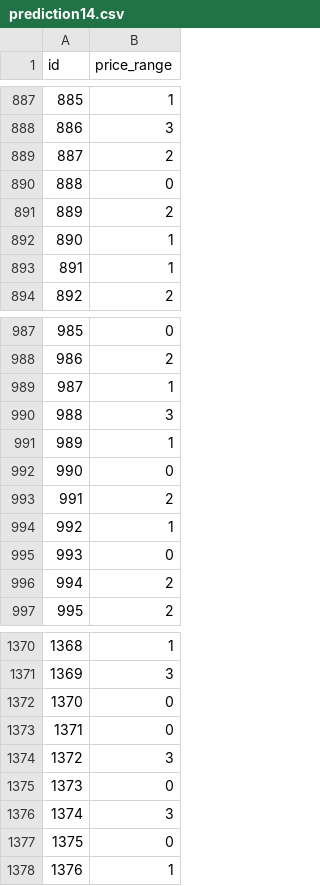
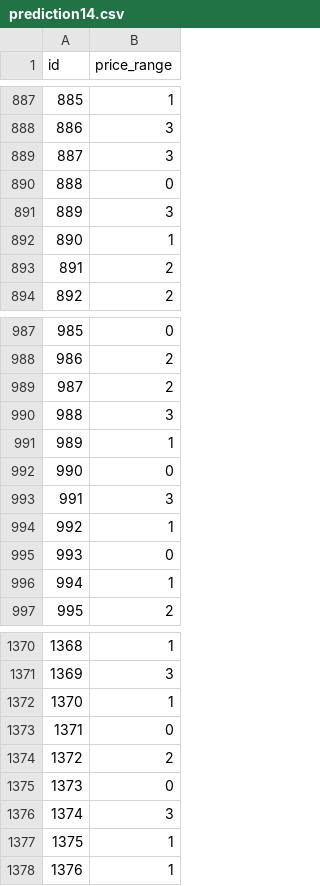
Before and after one commit to ditramadia/smartphone-price-estimator, a CSV file: data-output/prediction14.csv, drawn as a sheet; only a part is shown, gaps mark what is left out; the diff covers the shown part only.

```diff
--- a/data-output/prediction14.csv
+++ b/data-output/prediction14.csv
@@ -888,7 +888,7 @@ id,price_range
 886,3
-887,2
+887,3
 888,0
-889,2
+889,3
 890,1
-891,1
+891,2
 892,2
@@ -988,3 +988,3 @@ id,price_range
 986,2
-987,1
+987,2
 988,3
@@ -992,6 +992,6 @@ id,price_range
 990,0
-991,2
+991,3
 992,1
 993,0
-994,2
+994,1
 995,2
@@ -1371,8 +1371,8 @@ id,price_range
 1369,3
-1370,0
+1370,1
 1371,0
-1372,3
+1372,2
 1373,0
 1374,3
-1375,0
+1375,1
 1376,1
```
Also changed, not shown: 73 edited cells elsewhere in this file, 3 other files.
